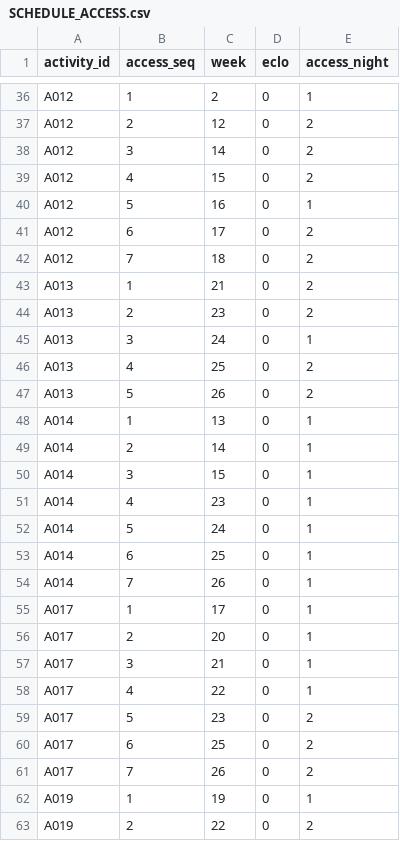
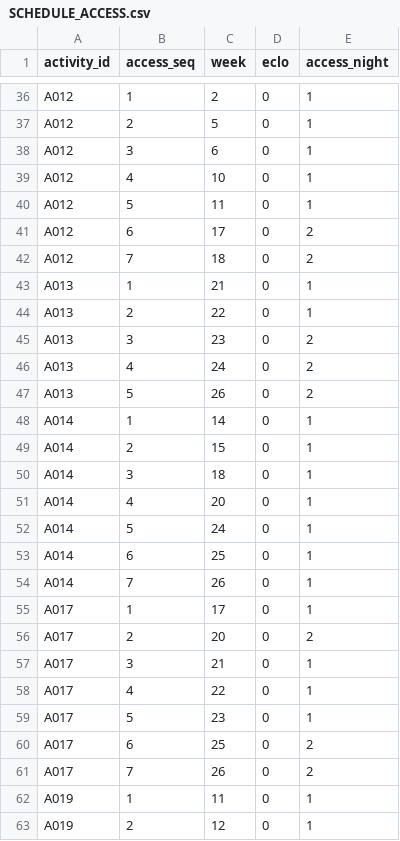
Before and after one commit to driftsprits-stack/chocobofix, a CSV file: out/public/C/SCHEDULE_ACCESS.csv, drawn as a sheet; only a part is shown, gaps mark what is left out; the diff covers the shown part only; the diff names each change by its address in the sheet, - before the commit and + after, or states it on an @@ line.

```diff
--- a/out/public/C/SCHEDULE_ACCESS.csv
+++ b/out/public/C/SCHEDULE_ACCESS.csv
-C37 (week): 12
+C37 (week): 5
-E37:E39 (access_night): 2
+E37:E39 (access_night): 1
-C38 (week): 14
+C38 (week): 6
-C39 (week): 15
+C39 (week): 10
-C40 (week): 16
+C40 (week): 11
-E43:E44 (access_night): 2
+E43:E44 (access_night): 1
-C44 (week): 23
+C44 (week): 22
-C45 (week): 24
+C45 (week): 23
-E45 (access_night): 1
+E45 (access_night): 2
-C46 (week): 25
+C46 (week): 24
-C48 (week): 13
+C48 (week): 14
-C49 (week): 14
+C49 (week): 15
-C50 (week): 15
+C50 (week): 18
-C51 (week): 23
+C51 (week): 20
-E56 (access_night): 1
+E56 (access_night): 2
-E59 (access_night): 2
+E59 (access_night): 1
-C62 (week): 19
+C62 (week): 11
-C63 (week): 22
+C63 (week): 12
-E63 (access_night): 2
+E63 (access_night): 1
```
Also changed, not shown: 57 edited cells elsewhere in this file, out/public/C/SCHEDULE_OCCUPANCY.csv, 2 other files.
